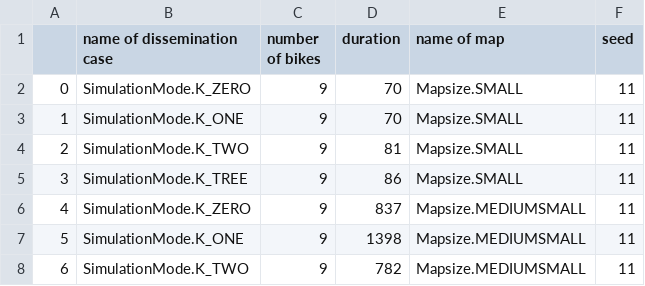
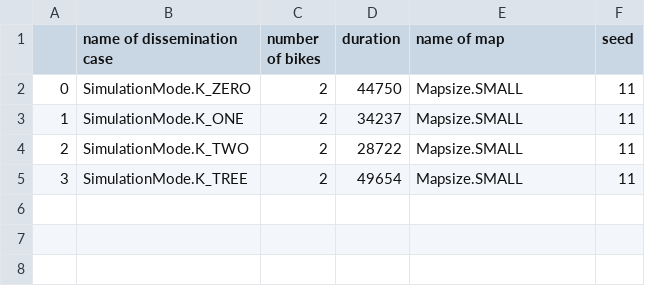
Before and after one commit to evanfranciszok/SpyingOnCyclists, a CSV file: dataLog/completionTimeOptimized.csv, drawn as a sheet.

Commit message:
limit simulation to 12 hours

```diff
--- a/dataLog/completionTimeOptimized.csv
+++ b/dataLog/completionTimeOptimized.csv
@@ -1,8 +1,5 @@
 ,name of dissemination case,number of bikes,duration,name of map,seed
-0,SimulationMode.K_ZERO,9,70,Mapsize.SMALL,11
-1,SimulationMode.K_ONE,9,70,Mapsize.SMALL,11
-2,SimulationMode.K_TWO,9,81,Mapsize.SMALL,11
-3,SimulationMode.K_TREE,9,86,Mapsize.SMALL,11
-4,SimulationMode.K_ZERO,9,837,Mapsize.MEDIUMSMALL,11
-5,SimulationMode.K_ONE,9,1398,Mapsize.MEDIUMSMALL,11
-6,SimulationMode.K_TWO,9,782,Mapsize.MEDIUMSMALL,11
+0,SimulationMode.K_ZERO,2,44750,Mapsize.SMALL,11
+1,SimulationMode.K_ONE,2,34237,Mapsize.SMALL,11
+2,SimulationMode.K_TWO,2,28722,Mapsize.SMALL,11
+3,SimulationMode.K_TREE,2,49654,Mapsize.SMALL,11
```
Also changed, not shown: 1 other file.
